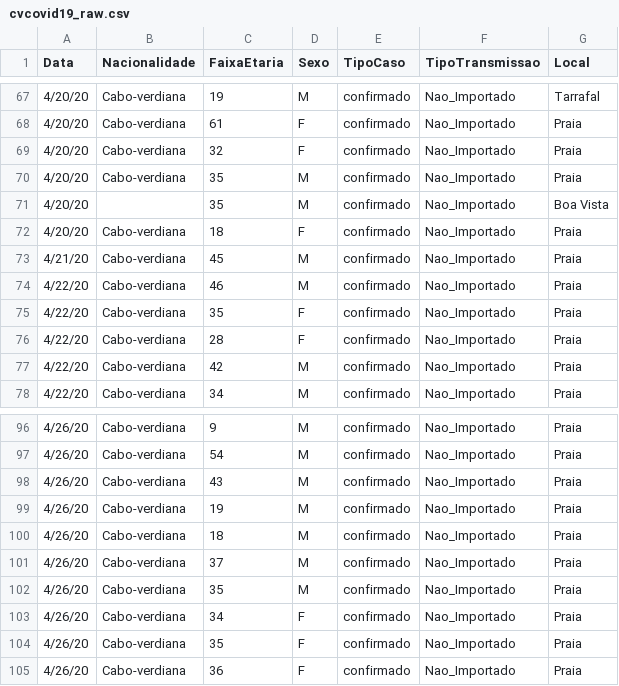
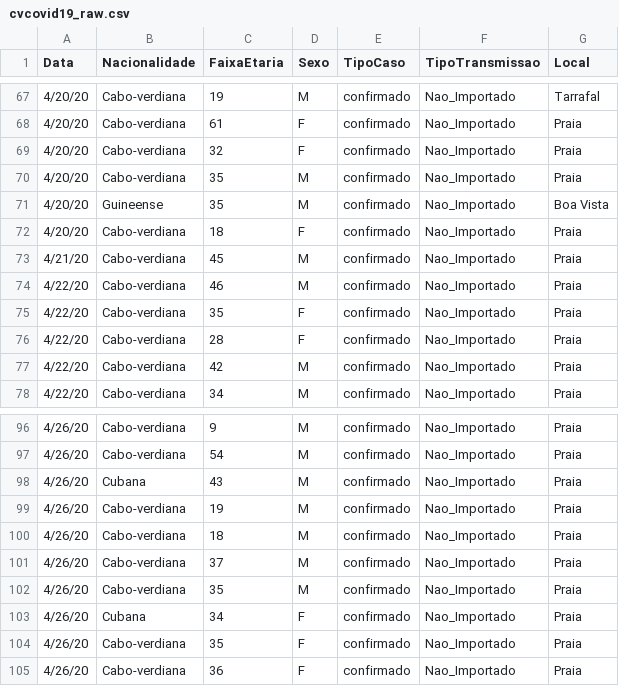
Before and after one commit to marovski/covid19cvdata, a CSV file: data-raw/csv/cvcovid19_raw.csv, drawn as a sheet; only a part is shown, gaps mark what is left out; the diff covers the shown part only.

```diff
--- a/data-raw/csv/cvcovid19_raw.csv
+++ b/data-raw/csv/cvcovid19_raw.csv
@@ -70,3 +70,3 @@ Data,Nacionalidade,FaixaEtaria,Sexo,TipoCaso,TipoTransmissao,Local
 4/20/20,Cabo-verdiana,35,M,confirmado,Nao_Importado,Praia
-4/20/20,,35,M,confirmado,Nao_Importado,Boa Vista
+4/20/20,Guineense,35,M,confirmado,Nao_Importado,Boa Vista
 4/20/20,Cabo-verdiana,18,F,confirmado,Nao_Importado,Praia
@@ -97,3 +97,3 @@ Data,Nacionalidade,FaixaEtaria,Sexo,TipoCaso,TipoTransmissao,Local
 4/26/20,Cabo-verdiana,54,M,confirmado,Nao_Importado,Praia
-4/26/20,Cabo-verdiana,43,M,confirmado,Nao_Importado,Praia
+4/26/20,Cubana,43,M,confirmado,Nao_Importado,Praia
 4/26/20,Cabo-verdiana,19,M,confirmado,Nao_Importado,Praia
@@ -102,3 +102,3 @@ Data,Nacionalidade,FaixaEtaria,Sexo,TipoCaso,TipoTransmissao,Local
 4/26/20,Cabo-verdiana,35,M,confirmado,Nao_Importado,Praia
-4/26/20,Cabo-verdiana,34,F,confirmado,Nao_Importado,Praia
+4/26/20,Cubana,34,F,confirmado,Nao_Importado,Praia
 4/26/20,Cabo-verdiana,35,F,confirmado,Nao_Importado,Praia
```
Also changed, not shown: 5 added rows and 5 edited cells elsewhere in this file.
